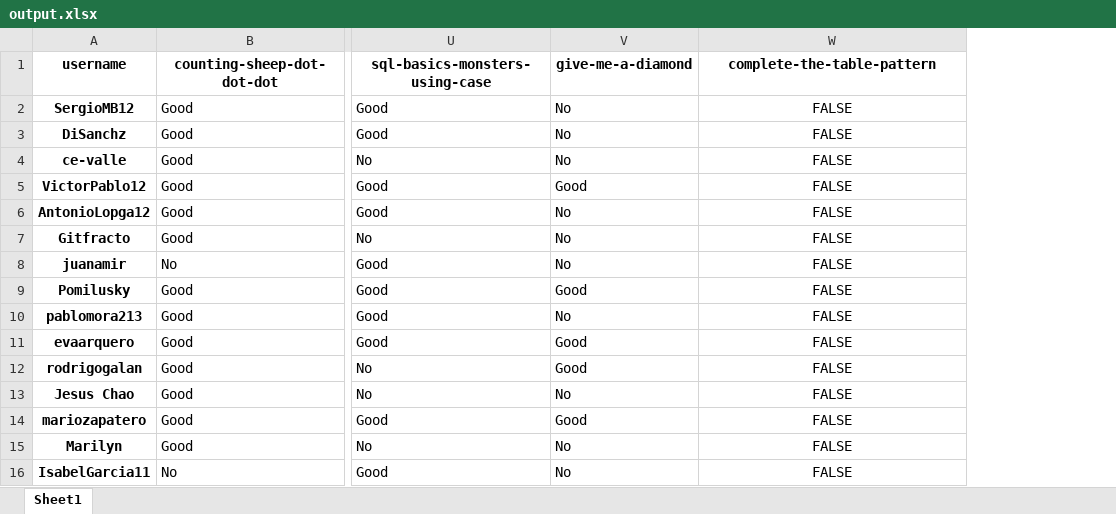
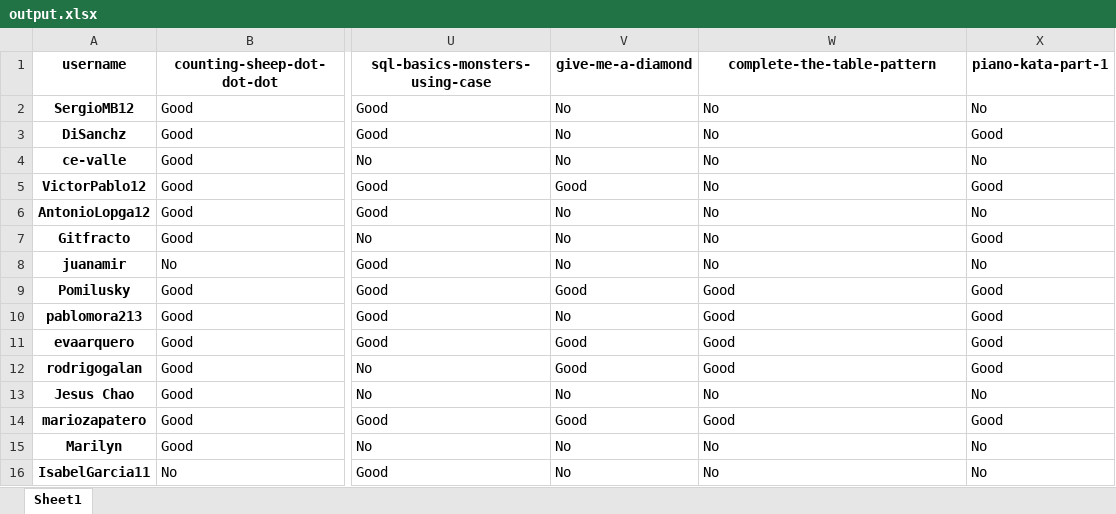
Before and after one commit to PauPerL/codewars-kata-student-correction-ih, an Excel workbook: output/output.xlsx, sheet Sheet1, drawn as a sheet; only a part is shown, gaps mark what is left out; values as stored, in another font and other column widths than the file's, no borders; the diff names each change by its address in the sheet, - before the commit and + after, or states it on an @@ line.

```diff
--- a/output/output.xlsx (sheet Sheet1)
+++ b/output/output.xlsx (sheet Sheet1)
+column X (piano-kata-part-1), rows 2-16: No | Good | No | Good | No | Good | No | Good | Good | Good | Good | No | Good | No | No
-W2:W8 (complete-the-table-pattern): FALSE
+W2:W8 (complete-the-table-pattern): No
-W2:W16 alignment: center
+W2:W16 alignment: left
-W9:W12 (complete-the-table-pattern): FALSE
+W9:W12 (complete-the-table-pattern): Good
-W13 (complete-the-table-pattern): FALSE
+W13 (complete-the-table-pattern): No
-W14 (complete-the-table-pattern): FALSE
+W14 (complete-the-table-pattern): Good
-W15:W16 (complete-the-table-pattern): FALSE
+W15:W16 (complete-the-table-pattern): No
```
Also changed, not shown: 3 other files.
